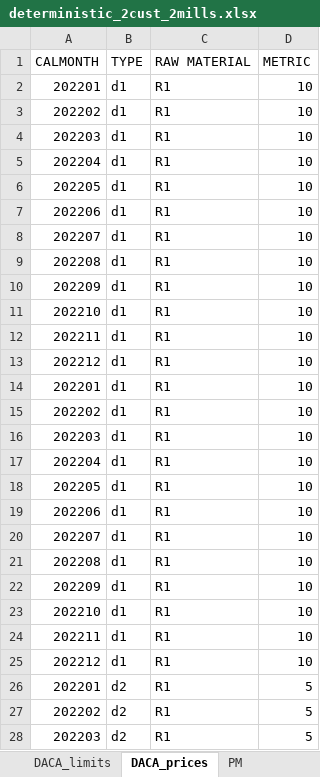
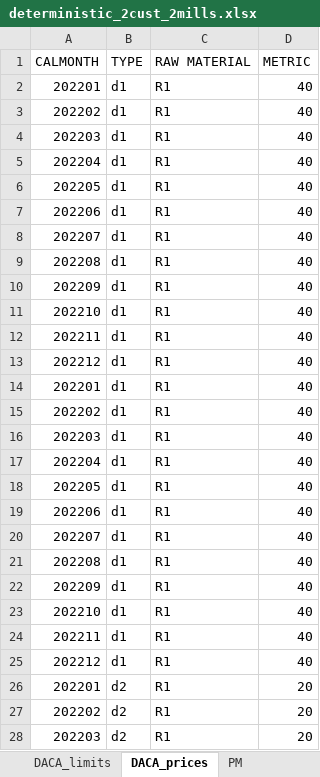
Before and after one commit to th28/thesis, an Excel workbook: deterministic_2cust_2mills.xlsx, sheet DACA_prices, drawn as a sheet; only a part is shown; values as stored, in another font and other column widths than the file's, no borders; the diff covers the shown part only; the diff names each change by its address in the sheet, - before the commit and + after, or states it on an @@ line.

```diff
--- a/deterministic_2cust_2mills.xlsx (sheet DACA_prices)
+++ b/deterministic_2cust_2mills.xlsx (sheet DACA_prices)
-D2:D25 (METRIC): 10
+D2:D25 (METRIC): 40
-D26:D28 (METRIC): 5
+D26:D28 (METRIC): 20
```
Also changed, not shown: 21 edited cells elsewhere in this sheet, sheet DACA_limits, sheet RawMaterialPrices, sheet EnergyCosts, sheet Contracts, other sheet tabs, results.xlsx, 2 other files.
